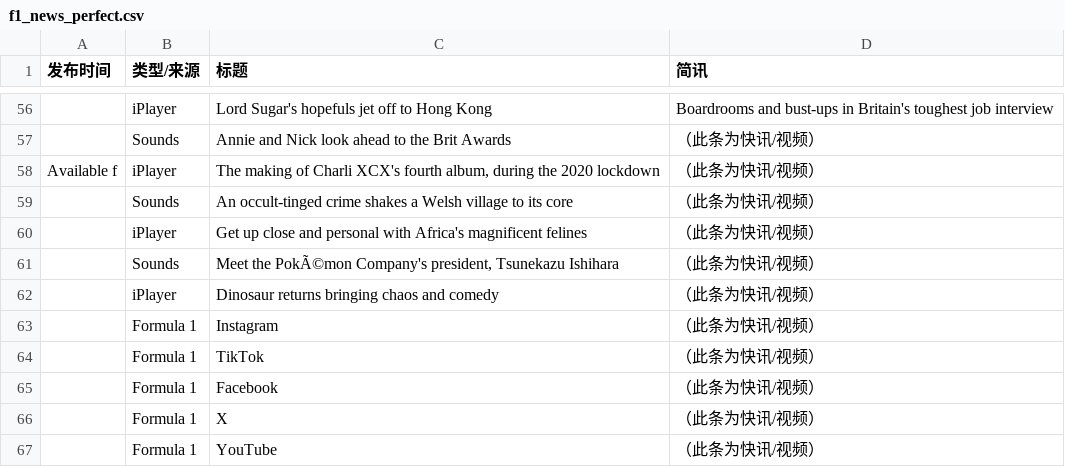
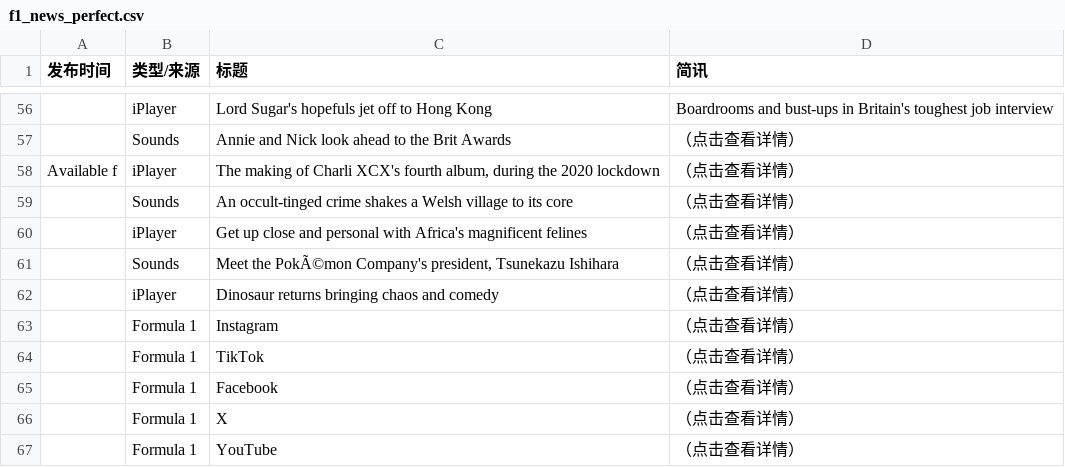
Before and after one commit to 202704948-design/bbc-f1-scraper, a CSV file: f1_news_perfect.csv, drawn as a sheet; only a part is shown, gaps mark what is left out; the diff covers the shown part only; the diff names each change by its address in the sheet, - before the commit and + after, or states it on an @@ line.

```diff
--- a/f1_news_perfect.csv
+++ b/f1_news_perfect.csv
-D57:D67 (简讯): （此条为快讯/视频）
+D57:D67 (简讯): （点击查看详情）
```
Also changed, not shown: 58 edited cells elsewhere in this file.
